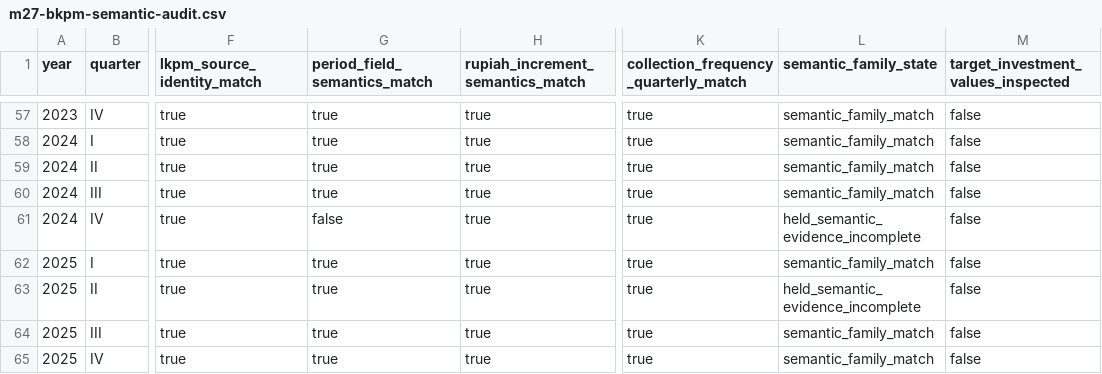
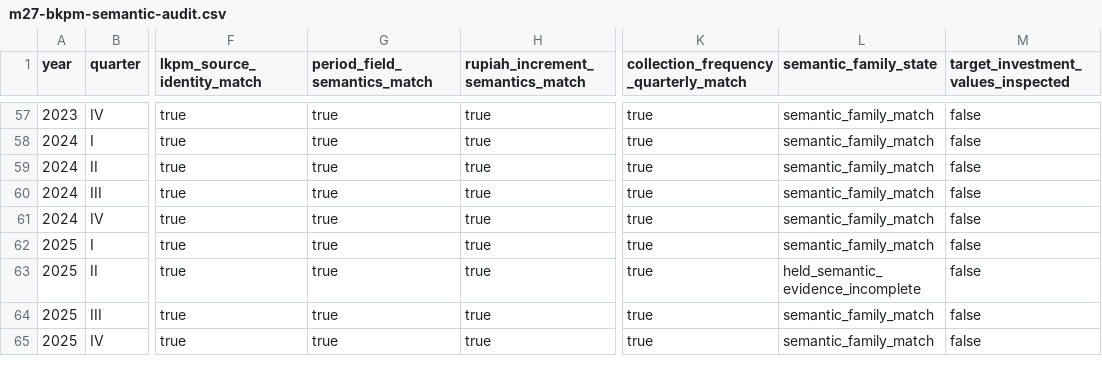
Before and after one commit to nabilrn/ranah-observatory, a CSV file: data/analysis/engine/investment_realization_v1/m27-bkpm-semantic-audit.csv, drawn as a sheet; only a part is shown, gaps mark what is left out; the diff names each change by its address in the sheet, - before the commit and + after, or states it on an @@ line.

```diff
--- a/data/analysis/engine/investment_realization_v1/m27-bkpm-semantic-audit.csv
+++ b/data/analysis/engine/investment_realization_v1/m27-bkpm-semantic-audit.csv
-G61 (period_field_semantics_match): false
+G61 (period_field_semantics_match): true
-L61 (semantic_family_state): held_semantic_evidence_incomplete
+L61 (semantic_family_state): semantic_family_match
```
Also changed, not shown: data/analysis/engine/investment_realization_v1/m27-bkpm-resource-inventory.csv, 1 other file.
